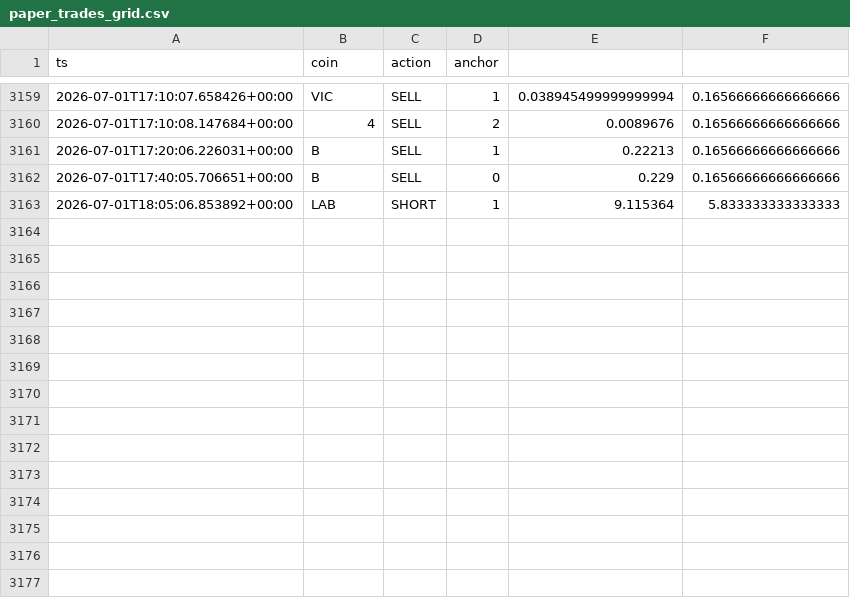
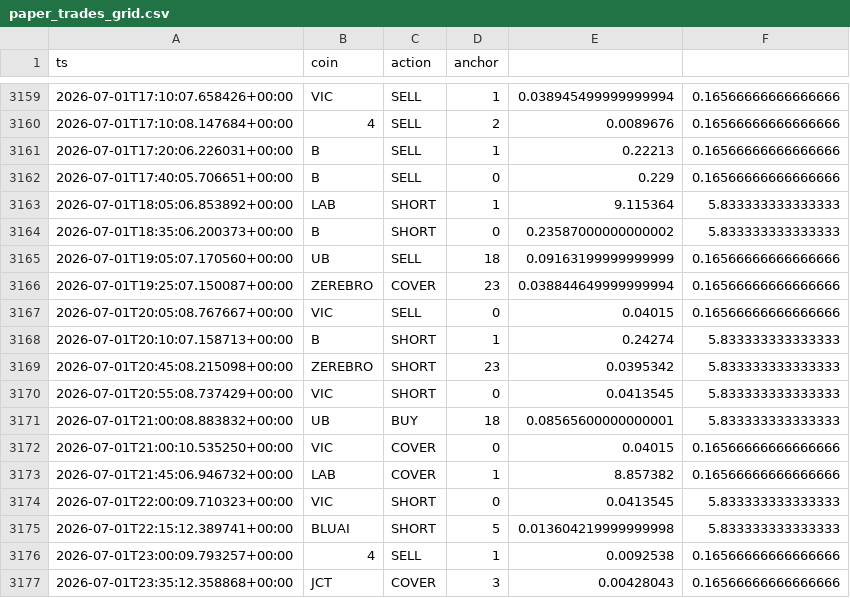
Before and after one commit to AlexeyKharin06/bots-cluster-, a CSV file: memory/trade/paper_v1/paper_trades_grid.csv, drawn as a sheet; only a part is shown, gaps mark what is left out; the diff names each change by its address in the sheet, - before the commit and + after, or states it on an @@ line.

Commit message:
trade paper_v1 auto 2026-07-02_00:17

```diff
--- a/memory/trade/paper_v1/paper_trades_grid.csv
+++ b/memory/trade/paper_v1/paper_trades_grid.csv
+row 3164: 2026-07-01T18:35:06.200373+00:00 | B | SHORT | 0 | 0.23587000000000002 | 5.833333333333333
+row 3165: 2026-07-01T19:05:07.170560+00:00 | UB | SELL | 18 | 0.09163199999999999 | 0.16566666666666666
+row 3166: 2026-07-01T19:25:07.150087+00:00 | ZEREBRO | COVER | 23 | 0.038844649999999994 | 0.16566666666666666
+row 3167: 2026-07-01T20:05:08.767667+00:00 | VIC | SELL | 0 | 0.04015 | 0.16566666666666666
+row 3168: 2026-07-01T20:10:07.158713+00:00 | B | SHORT | 1 | 0.24274 | 5.833333333333333
+row 3169: 2026-07-01T20:45:08.215098+00:00 | ZEREBRO | SHORT | 23 | 0.0395342 | 5.833333333333333
+row 3170: 2026-07-01T20:55:08.737429+00:00 | VIC | SHORT | 0 | 0.0413545 | 5.833333333333333
+row 3171: 2026-07-01T21:00:08.883832+00:00 | UB | BUY | 18 | 0.08565600000000001 | 5.833333333333333
+row 3172: 2026-07-01T21:00:10.535250+00:00 | VIC | COVER | 0 | 0.04015 | 0.16566666666666666
+row 3173: 2026-07-01T21:45:06.946732+00:00 | LAB | COVER | 1 | 8.857382 | 0.16566666666666666
+row 3174: 2026-07-01T22:00:09.710323+00:00 | VIC | SHORT | 0 | 0.0413545 | 5.833333333333333
+row 3175: 2026-07-01T22:15:12.389741+00:00 | BLUAI | SHORT | 5 | 0.013604219999999998 | 5.833333333333333
+row 3176: 2026-07-01T23:00:09.793257+00:00 | 4 | SELL | 1 | 0.0092538 | 0.16566666666666666
+row 3177: 2026-07-01T23:35:12.358868+00:00 | JCT | COVER | 3 | 0.00428043 | 0.16566666666666666
```
Also changed, not shown: memory/trade/paper_v1/paper_trades_breakout.csv, 9 other files.
